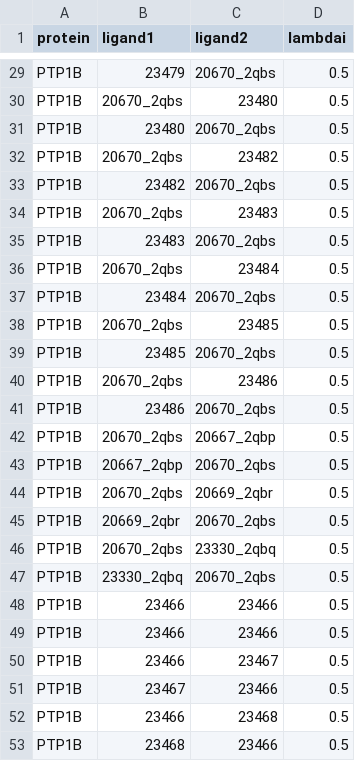
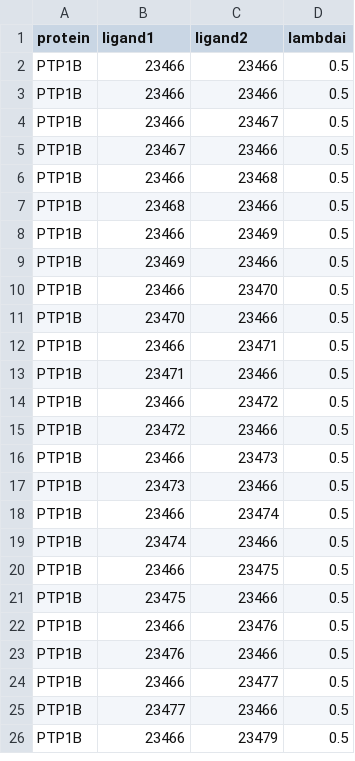
Before and after one commit to RenlingHu/LamNet, a CSV file: score/rbfe/PTP1B-weak.csv, drawn as a sheet; only a part is shown, gaps mark what is left out; the shorter side is filled out with more unchanged rows; the diff covers the shown part only; the diff names each change by its address in the sheet, - before the commit and + after, or states it on an @@ line.

```diff
--- a/score/rbfe/PTP1B-weak.csv
+++ b/score/rbfe/PTP1B-weak.csv
-row 29: PTP1B | 23479 | 20670_2qbs | 0.5
-row 30: PTP1B | 20670_2qbs | 23480 | 0.5
-row 31: PTP1B | 23480 | 20670_2qbs | 0.5
-row 32: PTP1B | 20670_2qbs | 23482 | 0.5
-row 33: PTP1B | 23482 | 20670_2qbs | 0.5
-row 34: PTP1B | 20670_2qbs | 23483 | 0.5
-row 35: PTP1B | 23483 | 20670_2qbs | 0.5
-row 36: PTP1B | 20670_2qbs | 23484 | 0.5
-row 37: PTP1B | 23484 | 20670_2qbs | 0.5
-row 38: PTP1B | 20670_2qbs | 23485 | 0.5
-row 39: PTP1B | 23485 | 20670_2qbs | 0.5
-row 40: PTP1B | 20670_2qbs | 23486 | 0.5
-row 41: PTP1B | 23486 | 20670_2qbs | 0.5
-row 42: PTP1B | 20670_2qbs | 20667_2qbp | 0.5
-row 43: PTP1B | 20667_2qbp | 20670_2qbs | 0.5
-row 44: PTP1B | 20670_2qbs | 20669_2qbr | 0.5
-row 45: PTP1B | 20669_2qbr | 20670_2qbs | 0.5
-row 46: PTP1B | 20670_2qbs | 23330_2qbq | 0.5
-row 47: PTP1B | 23330_2qbq | 20670_2qbs | 0.5
```
Also changed, not shown: 27 removed rows elsewhere in this file, score/rbfe/BACE-weak.csv, 1 other file.
